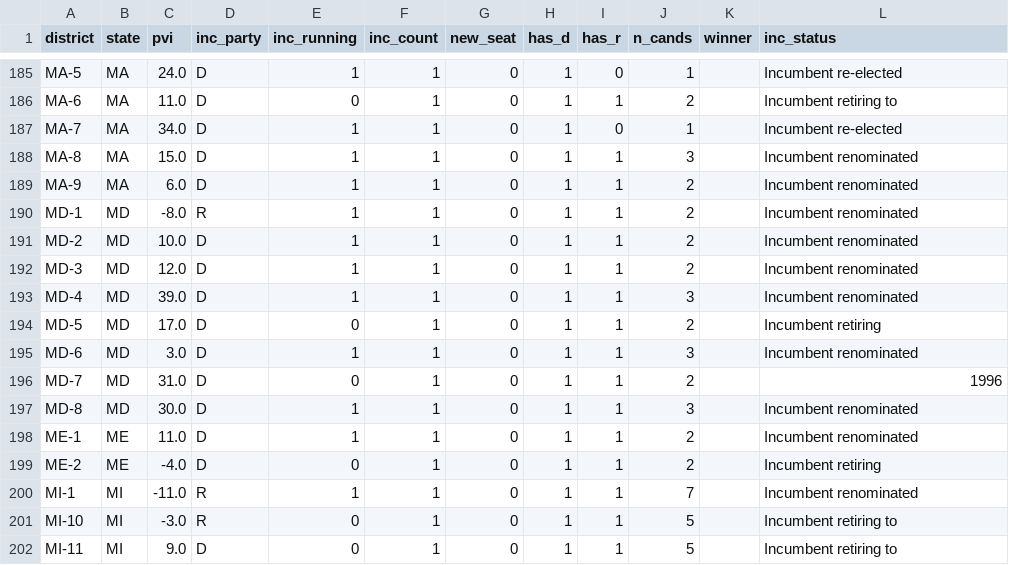
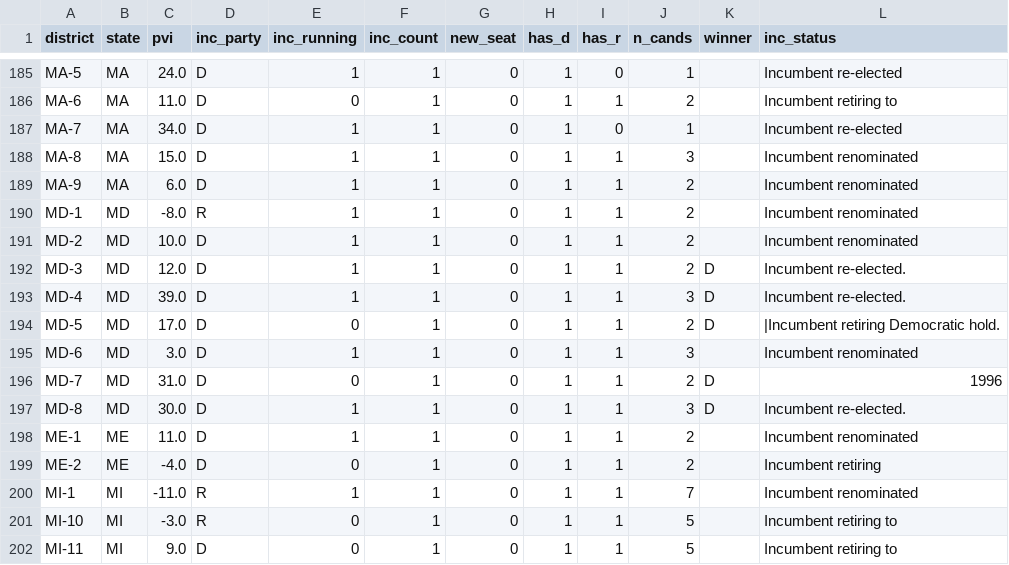
Before and after one commit to elmandalorian-thx/Midterms2026ML, a CSV file: data/raw/districts_2026.csv, drawn as a sheet; only a part is shown, gaps mark what is left out.

```diff
--- a/data/raw/districts_2026.csv
+++ b/data/raw/districts_2026.csv
@@ -191,8 +191,8 @@ MD-1,MD,-8.0,R,1,1,0,1,1,2,,Incumbent renominated
 MD-2,MD,10.0,D,1,1,0,1,1,2,,Incumbent renominated
-MD-3,MD,12.0,D,1,1,0,1,1,2,,Incumbent renominated
-MD-4,MD,39.0,D,1,1,0,1,1,3,,Incumbent renominated
-MD-5,MD,17.0,D,0,1,0,1,1,2,,Incumbent retiring
+MD-3,MD,12.0,D,1,1,0,1,1,2,D,Incumbent re-elected.
+MD-4,MD,39.0,D,1,1,0,1,1,3,D,Incumbent re-elected.
+MD-5,MD,17.0,D,0,1,0,1,1,2,D,|Incumbent retiring Democratic hold.
 MD-6,MD,3.0,D,1,1,0,1,1,3,,Incumbent renominated
-MD-7,MD,31.0,D,0,1,0,1,1,2,,1996
-MD-8,MD,30.0,D,1,1,0,1,1,3,,Incumbent renominated
+MD-7,MD,31.0,D,0,1,0,1,1,2,D,1996
+MD-8,MD,30.0,D,1,1,0,1,1,3,D,Incumbent re-elected.
 ME-1,ME,11.0,D,1,1,0,1,1,2,,Incumbent renominated
```
Also changed, not shown: 1 other file.
